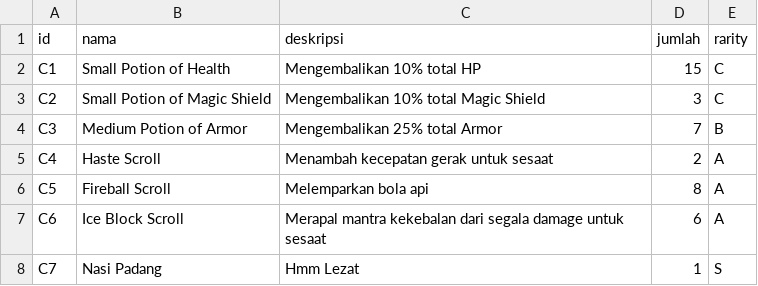
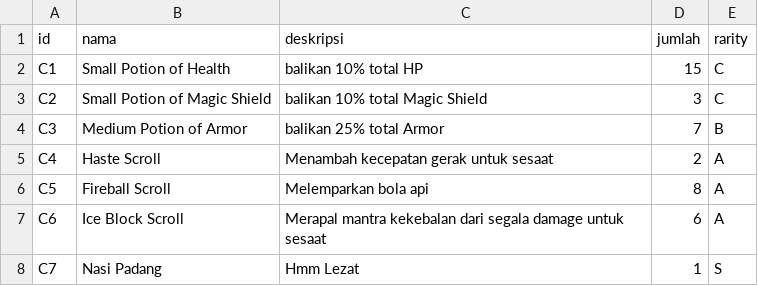
Before and after one commit to hanafathiyah/Daspro-Python, a CSV file: folder_isi/consumable.csv, drawn as a sheet.

Commit message:
Validasi user/admin + program mengembalikan

```diff
--- a/folder_isi/consumable.csv
+++ b/folder_isi/consumable.csv
@@ -1,5 +1,5 @@
 id ;nama;deskripsi;jumlah;rarity
-C1;Small Potion of Health;Mengembalikan 10% total HP;15;C
-C2;Small Potion of Magic Shield;Mengembalikan 10% total Magic Shield;3;C
-C3;Medium Potion of Armor;Mengembalikan 25% total Armor;7;B
+C1;Small Potion of Health;balikan 10% total HP;15;C
+C2;Small Potion of Magic Shield;balikan 10% total Magic Shield;3;C
+C3;Medium Potion of Armor;balikan 25% total Armor;7;B
 C4;Haste Scroll;Menambah kecepatan gerak untuk sesaat;2;A
```
Also changed, not shown: 4 other files.
